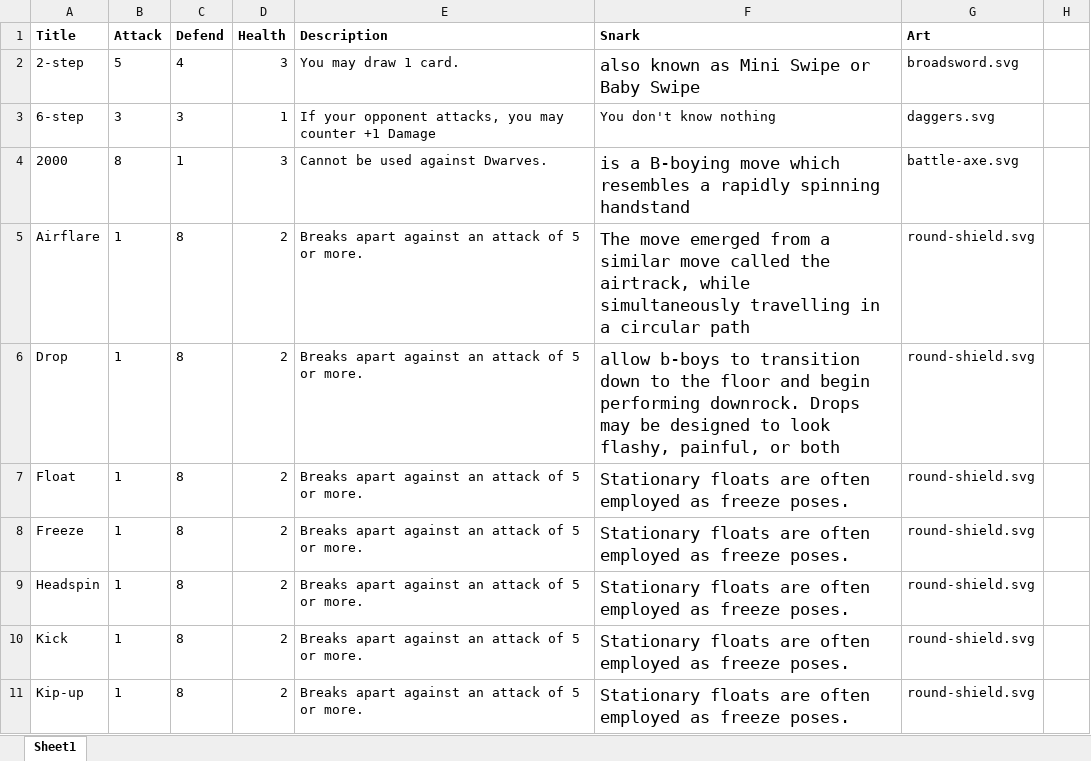
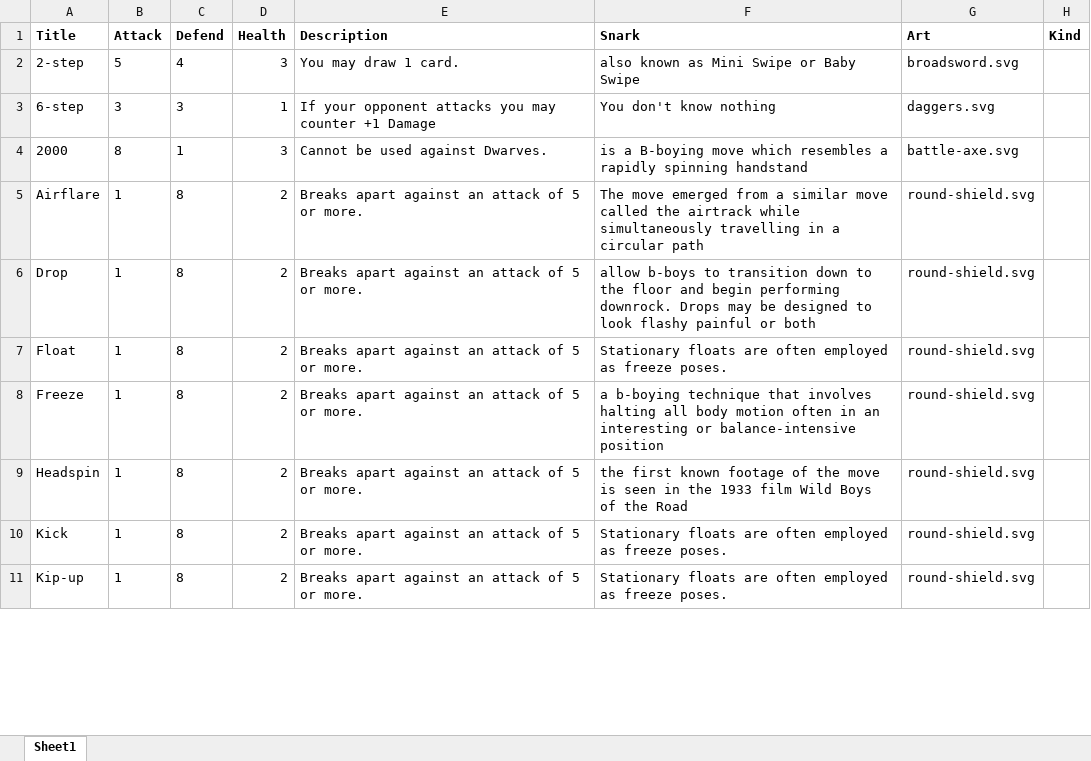
Before and after one commit to enterstudio/dancefight, an Excel workbook: even-bigger.xlsx, sheet Sheet1, drawn as a sheet; only a part is shown; values as stored, in another font and other column widths than the file's, no borders; the diff covers the shown part only; the diff names each change by its address in the sheet, - before the commit and + after, or states it on an @@ line.

Commit message:
Select xlxs sheet manually

```diff
--- a/even-bigger.xlsx (sheet Sheet1)
+++ b/even-bigger.xlsx (sheet Sheet1)
-H1: (empty)
+H1: Kind
@@ F2 text size: smaller @@
-E3 (Description): …your opponent attacks, you may…
+E3 (Description): …your opponent attacks you may…
@@ F4:F11 text size: smaller @@
-F5 (Snark): …called the airtrack, while simultaneously…
+F5 (Snark): …called the airtrack while simultaneously…
-F6 (Snark): …to look flashy, painful, or both
+F6 (Snark): …to look flashy painful or both
-F8 (Snark): Stationary floats are often employed as freeze poses.
+F8 (Snark): a b-boying technique that involves halting all body motion often in an interesting or balance-intensive position
-F9 (Snark): Stationary floats are often employed as freeze poses.
+F9 (Snark): the first known footage of the move is seen in the 1933 film Wild Boys of the Road
```
Also changed, not shown: 1 edited cell and cell formats elsewhere in this sheet, 3 other files.
